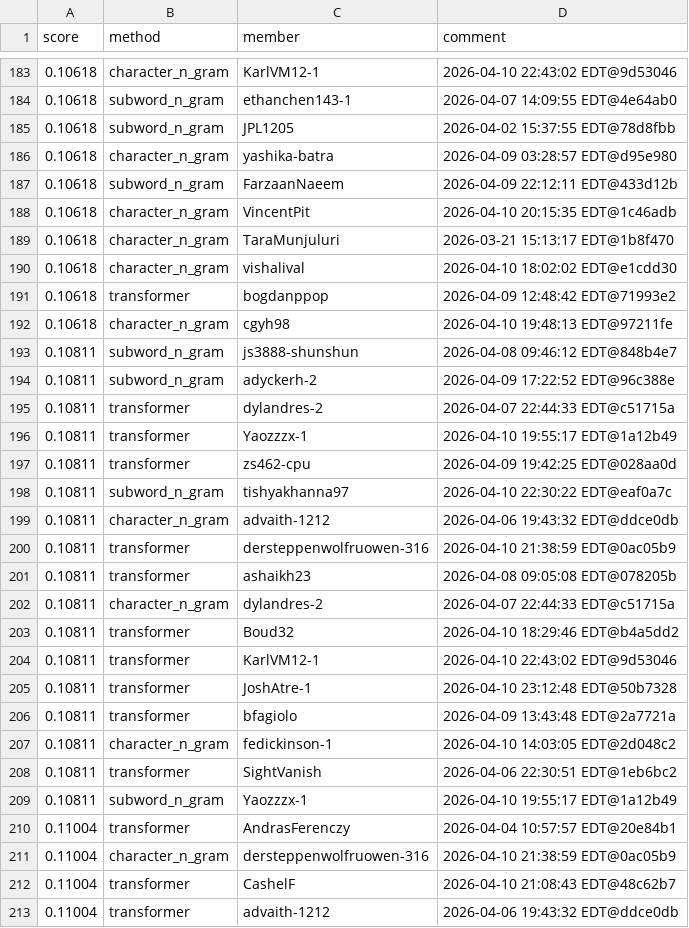
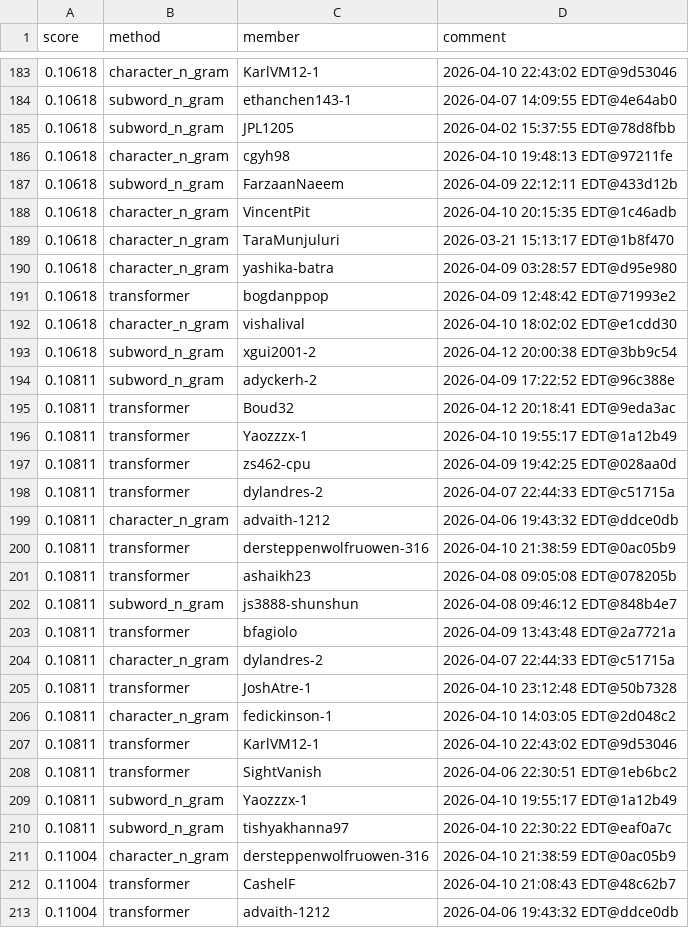
Before and after one commit to Cornell-Tech-CS5744-Spring-2026/leaderboards, a CSV file: a3/leaderboard_hub.csv, drawn as a sheet; only a part is shown, gaps mark what is left out; the diff covers the shown part only.

Commit message:
Leaderboard Update

```diff
--- a/a3/leaderboard_hub.csv
+++ b/a3/leaderboard_hub.csv
@@ -185,3 +185,3 @@ score,method,member,comment
 0.10618,subword_n_gram,JPL1205,2026-04-02 15:37:55 EDT@78d8fbb
-0.10618,character_n_gram,yashika-batra,2026-04-09 03:28:57 EDT@d95e980
+0.10618,character_n_gram,cgyh98,2026-04-10 19:48:13 EDT@97211fe
 0.10618,subword_n_gram,FarzaanNaeem,2026-04-09 22:12:11 EDT@433d12b
@@ -189,11 +189,11 @@ score,method,member,comment
 0.10618,character_n_gram,TaraMunjuluri,2026-03-21 15:13:17 EDT@1b8f470
+0.10618,character_n_gram,yashika-batra,2026-04-09 03:28:57 EDT@d95e980
+0.10618,transformer,bogdanppop,2026-04-09 12:48:42 EDT@71993e2
 0.10618,character_n_gram,vishalival,2026-04-10 18:02:02 EDT@e1cdd30
-0.10618,transformer,bogdanppop,2026-04-09 12:48:42 EDT@71993e2
-0.10618,character_n_gram,cgyh98,2026-04-10 19:48:13 EDT@97211fe
-0.10811,subword_n_gram,js3888-shunshun,2026-04-08 09:46:12 EDT@848b4e7
+0.10618,subword_n_gram,xgui2001-2,2026-04-12 20:00:38 EDT@3bb9c54
 0.10811,subword_n_gram,adyckerh-2,2026-04-09 17:22:52 EDT@96c388e
-0.10811,transformer,dylandres-2,2026-04-07 22:44:33 EDT@c51715a
+0.10811,transformer,Boud32,2026-04-12 20:18:41 EDT@9eda3ac
 0.10811,transformer,Yaozzzx-1,2026-04-10 19:55:17 EDT@1a12b49
 0.10811,transformer,zs462-cpu,2026-04-09 19:42:25 EDT@028aa0d
-0.10811,subword_n_gram,tishyakhanna97,2026-04-10 22:30:22 EDT@eaf0a7c
+0.10811,transformer,dylandres-2,2026-04-07 22:44:33 EDT@c51715a
 0.10811,character_n_gram,advaith-1212,2026-04-06 19:43:32 EDT@ddce0db
@@ -201,11 +201,11 @@ score,method,member,comment
 0.10811,transformer,ashaikh23,2026-04-08 09:05:08 EDT@078205b
+0.10811,subword_n_gram,js3888-shunshun,2026-04-08 09:46:12 EDT@848b4e7
+0.10811,transformer,bfagiolo,2026-04-09 13:43:48 EDT@2a7721a
 0.10811,character_n_gram,dylandres-2,2026-04-07 22:44:33 EDT@c51715a
-0.10811,transformer,Boud32,2026-04-10 18:29:46 EDT@b4a5dd2
+0.10811,transformer,JoshAtre-1,2026-04-10 23:12:48 EDT@50b7328
+0.10811,character_n_gram,fedickinson-1,2026-04-10 14:03:05 EDT@2d048c2
 0.10811,transformer,KarlVM12-1,2026-04-10 22:43:02 EDT@9d53046
-0.10811,transformer,JoshAtre-1,2026-04-10 23:12:48 EDT@50b7328
-0.10811,transformer,bfagiolo,2026-04-09 13:43:48 EDT@2a7721a
-0.10811,character_n_gram,fedickinson-1,2026-04-10 14:03:05 EDT@2d048c2
 0.10811,transformer,SightVanish,2026-04-06 22:30:51 EDT@1eb6bc2
 0.10811,subword_n_gram,Yaozzzx-1,2026-04-10 19:55:17 EDT@1a12b49
-0.11004,transformer,AndrasFerenczy,2026-04-04 10:57:57 EDT@20e84b1
+0.10811,subword_n_gram,tishyakhanna97,2026-04-10 22:30:22 EDT@eaf0a7c
 0.11004,character_n_gram,dersteppenwolfruowen-316,2026-04-10 21:38:59 EDT@0ac05b9
```
Also changed, not shown: 1 removed row, 1 moved row and 4 edited cells elsewhere in this file.
